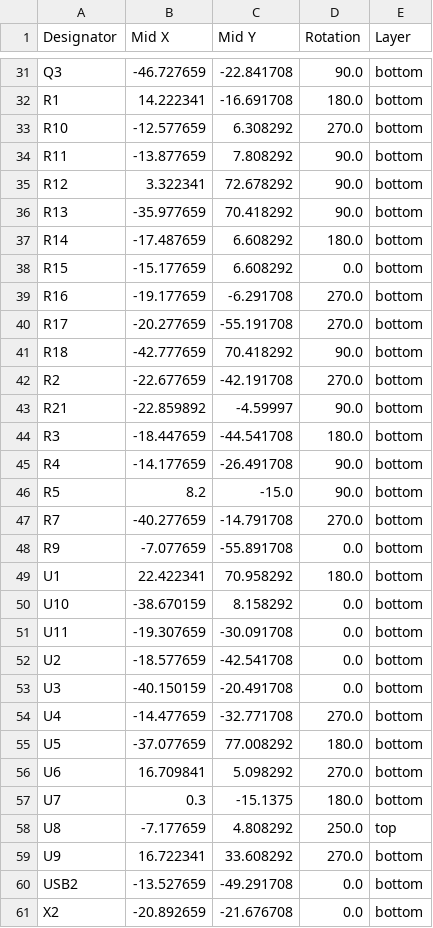
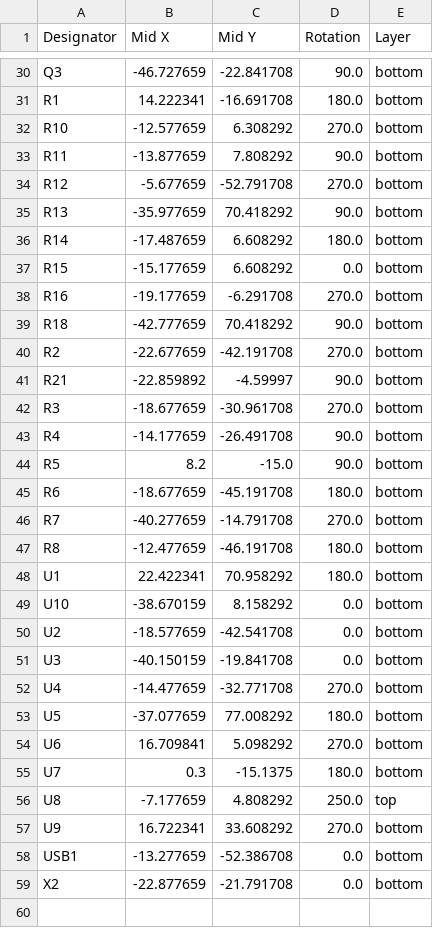
Before and after one commit to LimesKey/NameTagPCB, a CSV file: production/positions.csv, drawn as a sheet; only a part is shown, gaps mark what is left out; the diff covers the shown part only.

```diff
--- a/production/positions.csv
+++ b/production/positions.csv
@@ -34,3 +33,3 @@ R10,-12.577659,6.308292,270.0,bottom
 R11,-13.877659,7.808292,90.0,bottom
-R12,3.322341,72.678292,90.0,bottom
+R12,-5.677659,-52.791708,270.0,bottom
 R13,-35.977659,70.418292,90.0,bottom
@@ -39,3 +38,2 @@ R15,-15.177659,6.608292,0.0,bottom
 R16,-19.177659,-6.291708,270.0,bottom
-R17,-20.277659,-55.191708,270.0,bottom
 R18,-42.777659,70.418292,90.0,bottom
@@ -43,12 +41,12 @@ R2,-22.677659,-42.191708,270.0,bottom
 R21,-22.859892,-4.59997,90.0,bottom
-R3,-18.447659,-44.541708,180.0,bottom
+R3,-18.677659,-30.961708,270.0,bottom
 R4,-14.177659,-26.491708,90.0,bottom
 R5,8.2,-15.0,90.0,bottom
+R6,-18.677659,-45.191708,180.0,bottom
 R7,-40.277659,-14.791708,270.0,bottom
-R9,-7.077659,-55.891708,0.0,bottom
+R8,-12.477659,-46.191708,180.0,bottom
 U1,22.422341,70.958292,180.0,bottom
 U10,-38.670159,8.158292,0.0,bottom
-U11,-19.307659,-30.091708,0.0,bottom
 U2,-18.577659,-42.541708,0.0,bottom
-U3,-40.150159,-20.491708,0.0,bottom
+U3,-40.150159,-19.841708,0.0,bottom
 U4,-14.477659,-32.771708,270.0,bottom
@@ -59,3 +57,3 @@ U8,-7.177659,4.808292,250.0,top
 U9,16.722341,33.608292,270.0,bottom
-USB2,-13.527659,-49.291708,0.0,bottom
-X2,-20.892659,-21.676708,0.0,bottom
+USB1,-13.277659,-52.386708,0.0,bottom
+X2,-22.877659,-21.791708,0.0,bottom
```
Also changed, not shown: 1 removed row and 2 edited cells elsewhere in this file, production/bom.csv, production/designators.csv, 2 other files.
